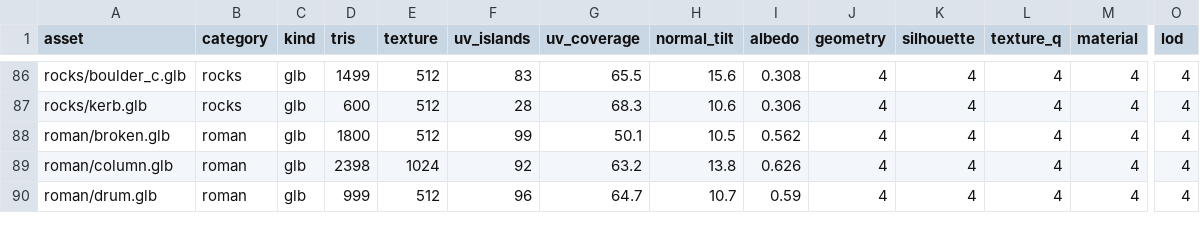
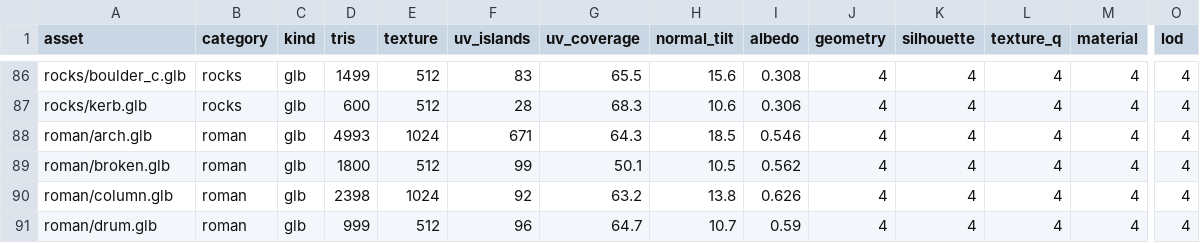
Before and after one commit to jjcw1337-rgb/ashen-crown, a CSV file: docs/visual/checklist.csv, drawn as a sheet; only a part is shown, gaps mark what is left out; rows hold the shown columns only; the diff covers the shown part only; the diff names each change by its address in the sheet, - before the commit and + after, or states it on an @@ line.

```diff
--- a/docs/visual/checklist.csv
+++ b/docs/visual/checklist.csv
+row 88: roman/arch.glb | roman | glb | 4993 | 1024 | 671 | 64.3 | 18.5 | 0.546 | 4 | 4 | 4 | 4 | 4
```
Also changed, not shown: 4 added rows and 1 edited cell elsewhere in this file, 3 other files.
